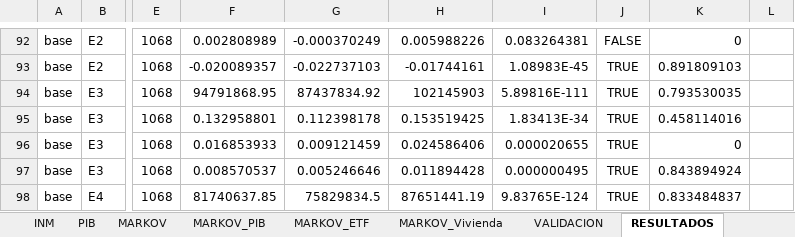
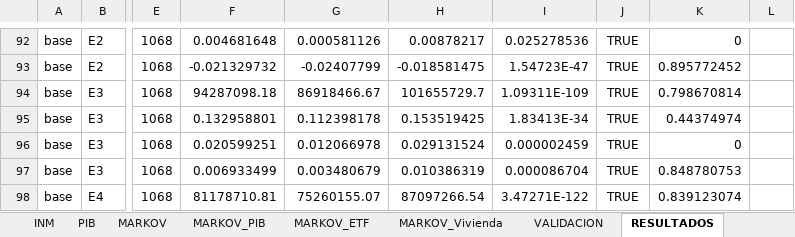
Before and after one commit to Samuek9/trabajo-final-simulacion, an Excel workbook: data/master_datos.xlsx, sheet RESULTADOS, drawn as a sheet; only a part is shown, gaps mark what is left out; values as stored, in another font and other column widths than the file's, no borders; the diff covers the shown part only; the diff names each change by its address in the sheet, - before the commit and + after, or states it on an @@ line.

```diff
--- a/data/master_datos.xlsx (sheet RESULTADOS)
+++ b/data/master_datos.xlsx (sheet RESULTADOS)
-F92: 0.002808989
+F92: 0.004681648
-G92: -0.000370249
+G92: 0.000581126
-H92: 0.005988226
+H92: 0.00878217
-I92: 0.083264381
+I92: 0.025278536
-J92: FALSE
+J92: TRUE
-F93: -0.020089357
+F93: -0.021329732
-G93: -0.022737103
+G93: -0.02407799
-H93: -0.01744161
+H93: -0.018581475
-I93: 1.08983E-45
+I93: 1.54723E-47
-K93: 0.891809103
+K93: 0.895772452
-F94: 94791868.95
+F94: 94287098.18
-G94: 87437834.92
+G94: 86918466.67
-H94: 102145903
+H94: 101655729.7
-I94: 5.89816E-111
+I94: 1.09311E-109
-K94: 0.793530035
+K94: 0.798670814
-K95: 0.458114016
+K95: 0.44374974
-F96: 0.016853933
+F96: 0.020599251
-G96: 0.009121459
+G96: 0.012066978
-H96: 0.024586406
+H96: 0.029131524
-I96: 0.000020655
+I96: 0.000002459
-F97: 0.008570537
+F97: 0.006933499
-G97: 0.005246646
+G97: 0.003480679
-H97: 0.011894428
+H97: 0.010386319
-I97: 0.000000495
+I97: 0.000086704
-K97: 0.843894924
+K97: 0.848780753
-F98: 81740637.85
+F98: 81178710.81
-G98: 75829834.5
+G98: 75260155.07
-H98: 87651441.19
+H98: 87097266.54
-I98: 9.83765E-124
+I98: 3.47271E-122
-K98: 0.833484837
+K98: 0.839123074
```
Also changed, not shown: 18 added rows, 18 removed rows and 485 edited cells elsewhere in this sheet, sheet PARAMETROS, sheet FUENTES, sheet LEEME, sheet MODELOS, sheet TPM_Cuenta, sheet VALIDACION, 4 more sheets, charts or pictures, 43 other files.
